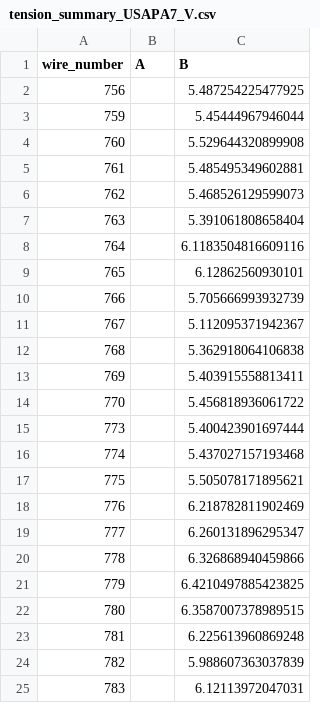
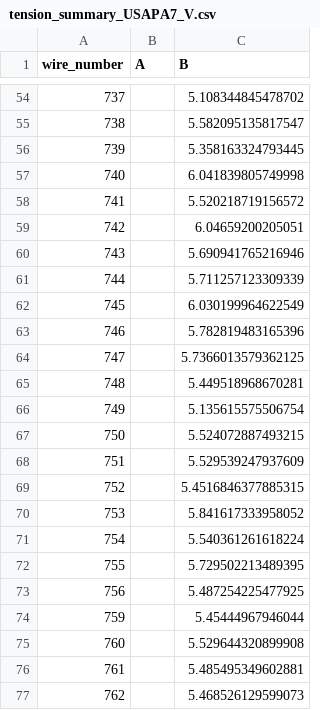
Before and after one commit to etymology/DUNE-tension, a CSV file: data/tension_summaries/tension_summary_USAPA7_V.csv, drawn as a sheet; only a part is shown, gaps mark what is left out; the shorter side is filled out with more unchanged rows; the diff covers the shown part only.

```diff
--- a/data/tension_summaries/tension_summary_USAPA7_V.csv
+++ b/data/tension_summaries/tension_summary_USAPA7_V.csv
@@ -2 +54,20 @@ wire_number,A,B
+737,,5.108344845478702
+738,,5.582095135817547
+739,,5.358163324793445
+740,,6.041839805749998
+741,,5.520218719156572
+742,,6.04659200205051
+743,,5.690941765216946
+744,,5.711257123309339
+745,,6.030199964622549
+746,,5.782819483165396
+747,,5.7366013579362125
+748,,5.449518968670281
+749,,5.135615575506754
+750,,5.524072887493215
+751,,5.529539247937609
+752,,5.4516846377885315
+753,,5.841617333958052
+754,,5.540361261618224
+755,,5.729502213489395
 756,,5.487254225477925
```
Also changed, not shown: 52 added rows elsewhere in this file, 5 other files.
